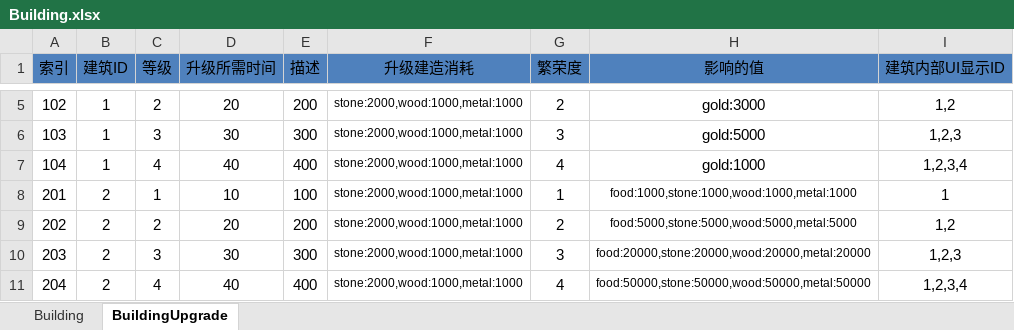
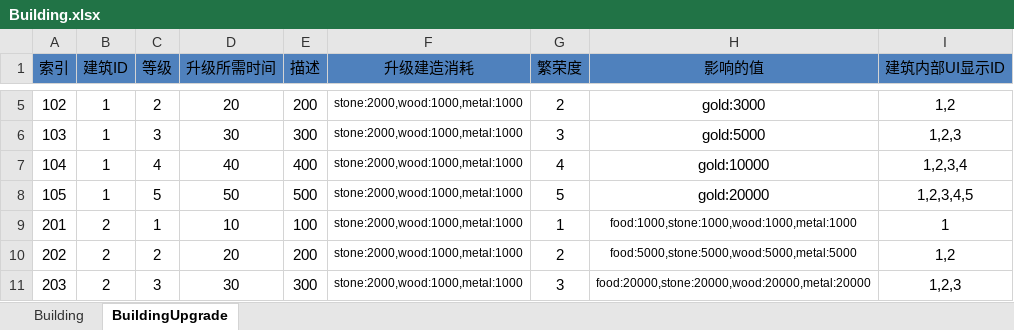
Before and after one commit to shanteng/CS, an Excel workbook: Excel/Building.xlsx, sheet BuildingUpgrade, drawn as a sheet; only a part is shown, gaps mark what is left out; the shorter side is filled out with more unchanged rows; values as stored, in another font and other column widths than the file's, no borders; the diff names each change by its address in the sheet, - before the commit and + after, or states it on an @@ line.

```diff
--- a/Excel/Building.xlsx (sheet BuildingUpgrade)
+++ b/Excel/Building.xlsx (sheet BuildingUpgrade)
-H7 (影响的值): gold:1000
+H7 (影响的值): gold:10000
+row 8: 105 | 1 | 5 | 50 | 500 | stone:2000,wood:1000,metal:1000 | 5 | gold:20000 | 1,2,3,4,5
```
Also changed, not shown: sheet Building, Excel/Const.xlsx, Excel/ItemInfo.xlsx, 47 other files.
